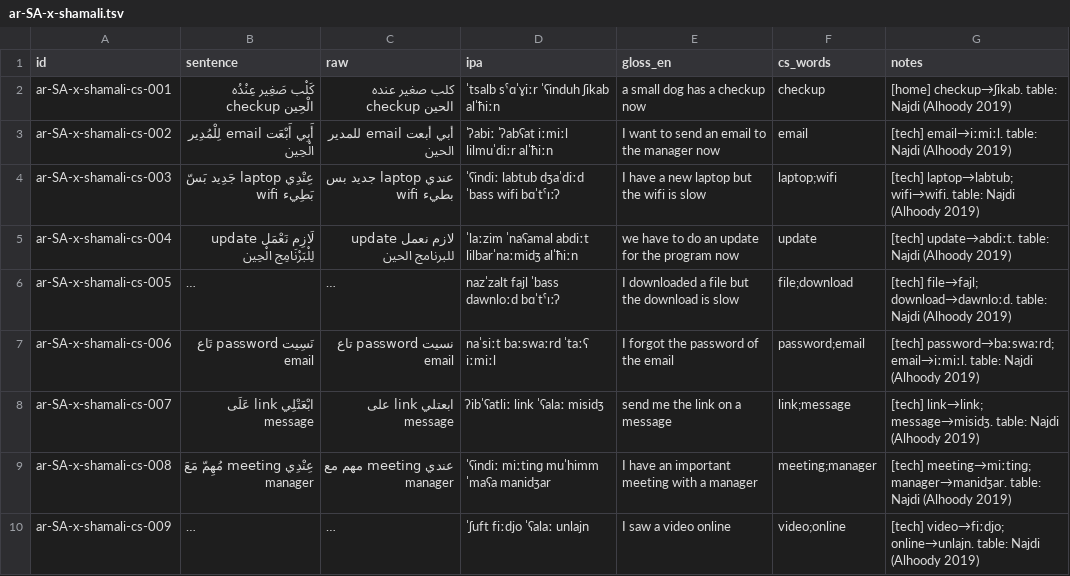
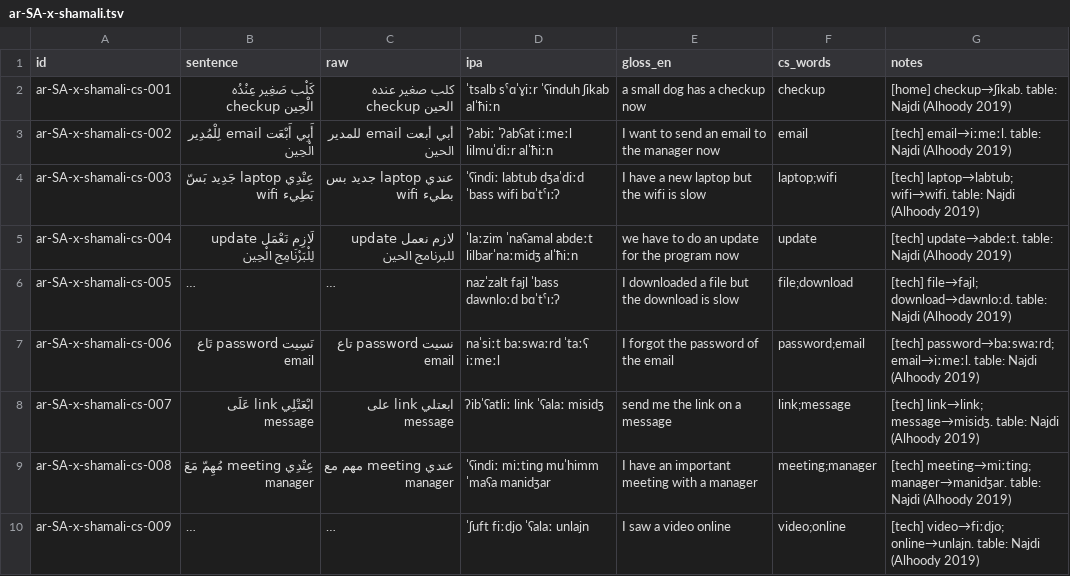
Before and after one commit to TigreGotico/arbtok, a TSV file: data/gold_code_switched/ar-SA-x-shamali.tsv, drawn as a sheet; only a part is shown; long unchanged cells end in …; the diff covers the shown part only; the diff names each change by its address in the sheet, - before the commit and + after, or states it on an @@ line.

```diff
--- a/data/gold_code_switched/ar-SA-x-shamali.tsv
+++ b/data/gold_code_switched/ar-SA-x-shamali.tsv
-D3 (ipa): ˈʔabiː ˈʔabʕat iːmiːl lilmuˈdiːr alˈħiːn
+D3 (ipa): ˈʔabiː ˈʔabʕat iːmeːl lilmuˈdiːr alˈħiːn
-G3 (notes): [tech] email→iːmiːl. table: Najdi…
+G3 (notes): [tech] email→iːmeːl. table: Najdi…
-D5 (ipa): ˈlaːzim ˈnaʕamal abdiːt lilbarˈnaːmidʒ alˈħiːn
+D5 (ipa): ˈlaːzim ˈnaʕamal abdeːt lilbarˈnaːmidʒ alˈħiːn
-G5 (notes): [tech] update→abdiːt. table: Najdi…
+G5 (notes): [tech] update→abdeːt. table: Najdi…
-D7 (ipa): naˈsiːt baːswaːrd ˈtaːʕ iːmiːl
+D7 (ipa): naˈsiːt baːswaːrd ˈtaːʕ iːmeːl
-G7 (notes): [tech] password→baːswaːrd; email→iːmiːl. table: Najdi…
+G7 (notes): [tech] password→baːswaːrd; email→iːmeːl. table: Najdi…
```
Also changed, not shown: 5 edited cells elsewhere in this file, data/gold_code_switched/ar-SA-x-najd.tsv, 3 other files.
